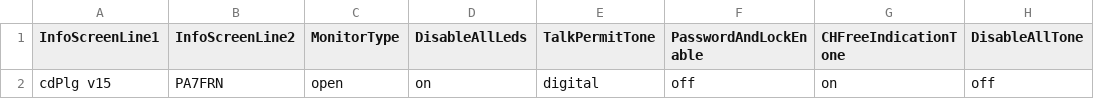
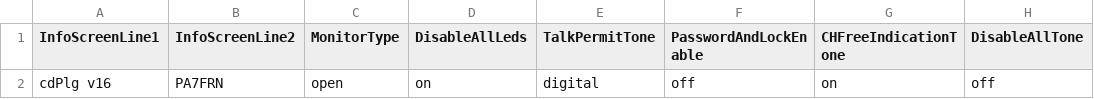
Before and after one commit to PA7FRN/md390_pa7frn, a CSV file: generalSettings.csv, drawn as a sheet; only a part is shown; the diff names each change by its address in the sheet, - before the commit and + after, or states it on an @@ line.

```diff
--- a/generalSettings.csv
+++ b/generalSettings.csv
-A2 (InfoScreenLine1): cdPlg v15
+A2 (InfoScreenLine1): cdPlg v16
```
Also changed, not shown: channels.csv, zoneInformation.csv.
